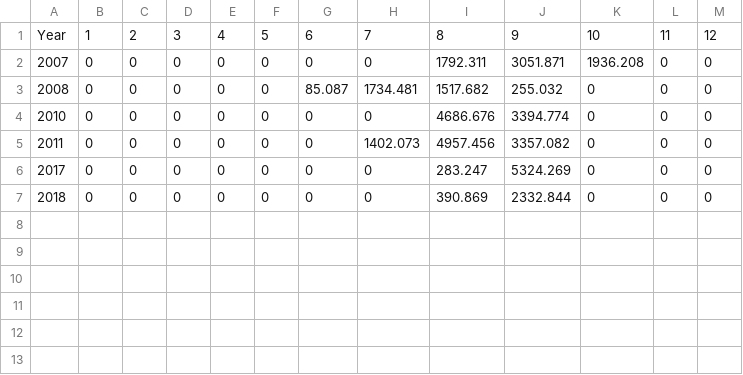
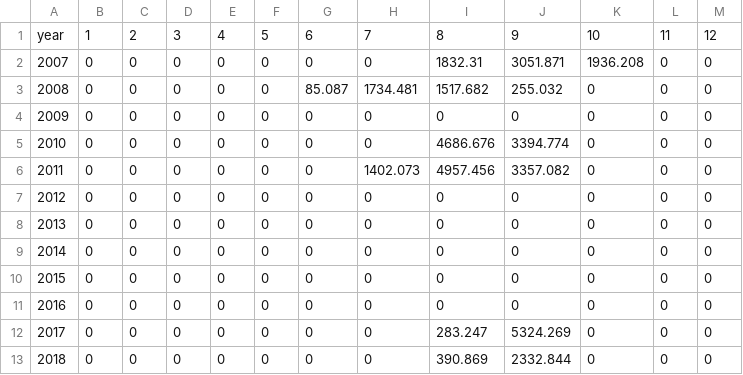
Before and after one commit to pacific-hake/hake-assessment, a CSV file: data-tables/can-jv-catch-by-month.csv, drawn as a sheet.

Commit message:
Add new vignette to describe processing Canadian catch * Done Canadian catch * All Canadian catch data uploaded for 2023

```diff
--- a/data-tables/can-jv-catch-by-month.csv
+++ b/data-tables/can-jv-catch-by-month.csv
@@ -1,6 +1,12 @@
-Year,1,2,3,4,5,6,7,8,9,10,11,12
-2007,0,0,0,0,0,0,0,1792.311,3051.871,1936.208,0,0
+year,1,2,3,4,5,6,7,8,9,10,11,12
+2007,0,0,0,0,0,0,0,1832.31,3051.871,1936.208,0,0
 2008,0,0,0,0,0,85.087,1734.481,1517.682,255.032,0,0,0
+2009,0,0,0,0,0,0,0,0,0,0,0,0
 2010,0,0,0,0,0,0,0,4686.676,3394.774,0,0,0
 2011,0,0,0,0,0,0,1402.073,4957.456,3357.082,0,0,0
+2012,0,0,0,0,0,0,0,0,0,0,0,0
+2013,0,0,0,0,0,0,0,0,0,0,0,0
+2014,0,0,0,0,0,0,0,0,0,0,0,0
+2015,0,0,0,0,0,0,0,0,0,0,0,0
+2016,0,0,0,0,0,0,0,0,0,0,0,0
 2017,0,0,0,0,0,0,0,283.247,5324.269,0,0,0
```
Also changed, not shown: data-tables/can-catch-by-year.csv, data-tables/can-ft-catch-by-month.csv, 22 other files.
